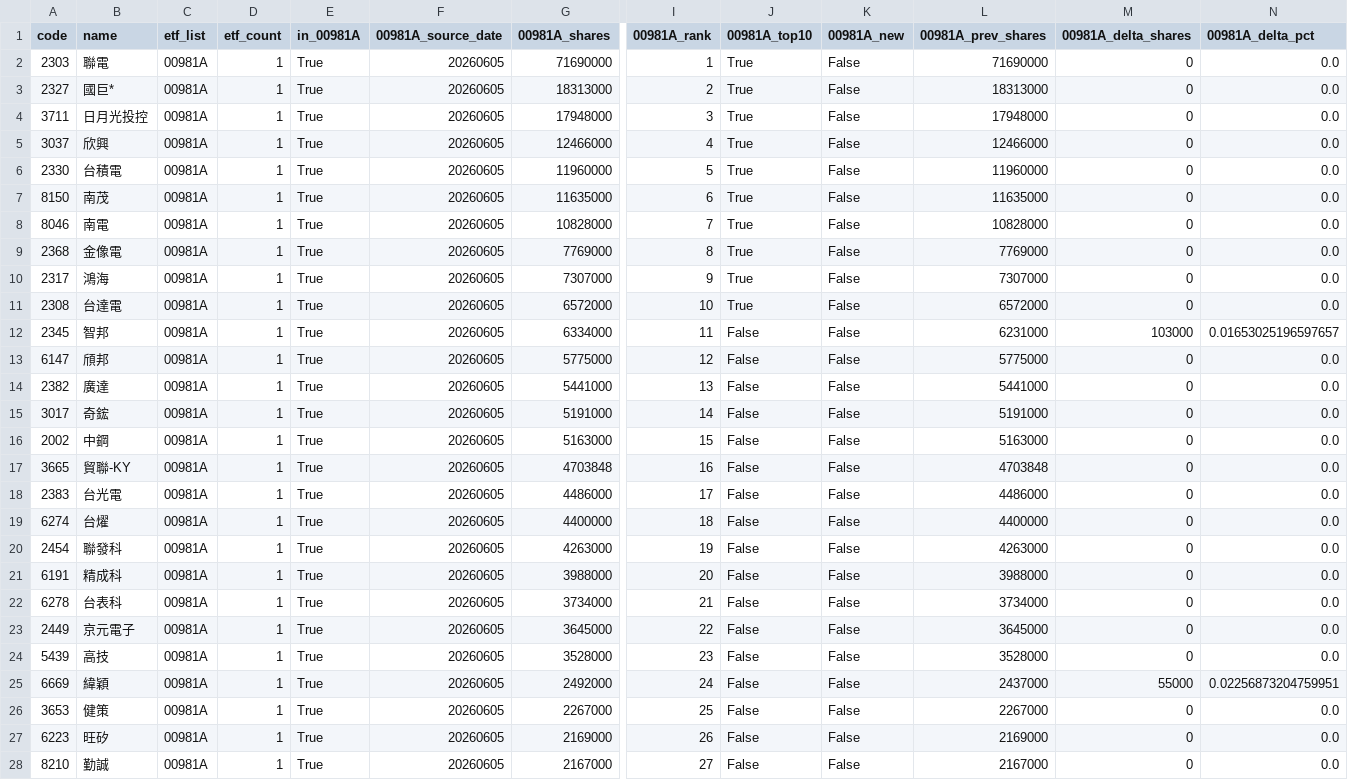
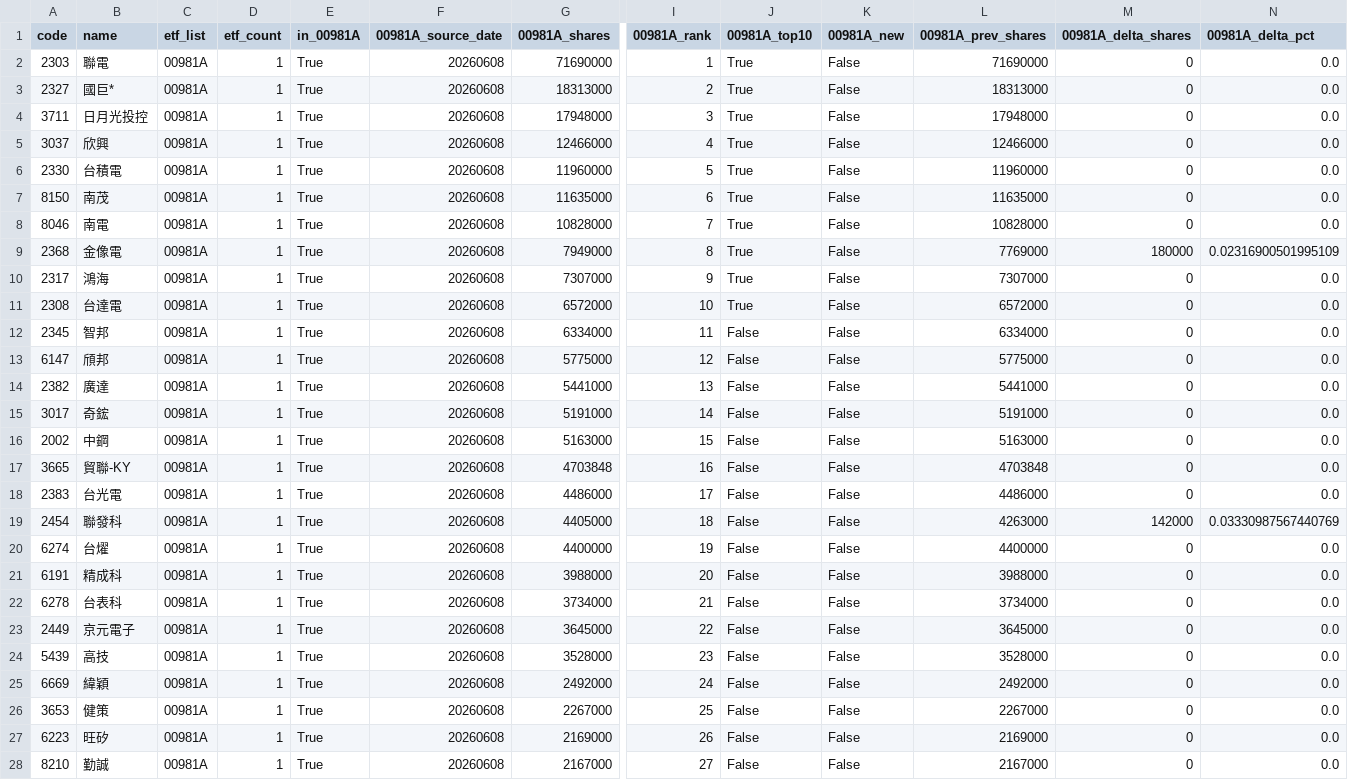
Before and after one commit to 4ru1013/taiwan-stock-screen, a CSV file: output/candidate_pool.csv, drawn as a sheet; only a part is shown, gaps mark what is left out; removed rows and columns are numbered as before the commit, all else as after; rows hold the shown columns only; the diff covers the shown part only; the diff names each change by its address in the sheet, - before the commit and + after, or states it on an @@ line.

```diff
--- a/output/candidate_pool.csv
+++ b/output/candidate_pool.csv
-F2:F18 (00981A_source_date): 20260605
+F2:F18 (00981A_source_date): 20260608
-G9 (00981A_shares): 7769000
+G9 (00981A_shares): 7949000
-M9 (00981A_delta_shares): 0
+M9 (00981A_delta_shares): 180000
-N9 (00981A_delta_pct): 0.0
+N9 (00981A_delta_pct): 0.02316900501995109
-L12 (00981A_prev_shares): 6231000
+L12 (00981A_prev_shares): 6334000
-M12 (00981A_delta_shares): 103000
+M12 (00981A_delta_shares): 0
-N12 (00981A_delta_pct): 0.01653025196597657
+N12 (00981A_delta_pct): 0.0
+row 19: 2454 | 聯發科 | 00981A | 1 | True | 20260608 | 4405000 | 18 | False | False | 4263000 | 142000 | 0.03330987567440769
-F20 (00981A_source_date): 20260605
+F20 (00981A_source_date): 20260608
-I20 (00981A_rank): 18
+I20 (00981A_rank): 19
-row 20: 2454 | 聯發科 | 00981A | 1 | True | 20260605 | 4263000 | 19 | False | False | 4263000 | 0 | 0.0
-F21:F28 (00981A_source_date): 20260605
+F21:F28 (00981A_source_date): 20260608
-L25 (00981A_prev_shares): 2437000
+L25 (00981A_prev_shares): 2492000
-M25 (00981A_delta_shares): 55000
+M25 (00981A_delta_shares): 0
-N25 (00981A_delta_pct): 0.02256873204759951
+N25 (00981A_delta_pct): 0.0
```
Also changed, not shown: 1 added row, 1 removed row and 22 edited cells elsewhere in this file, data/raw/etf_holdings_latest.csv, data/raw/prices_latest.csv, 4 other files.
